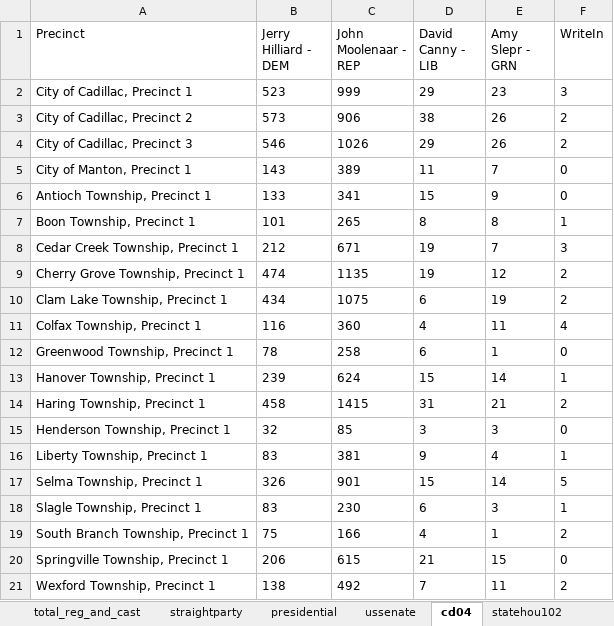
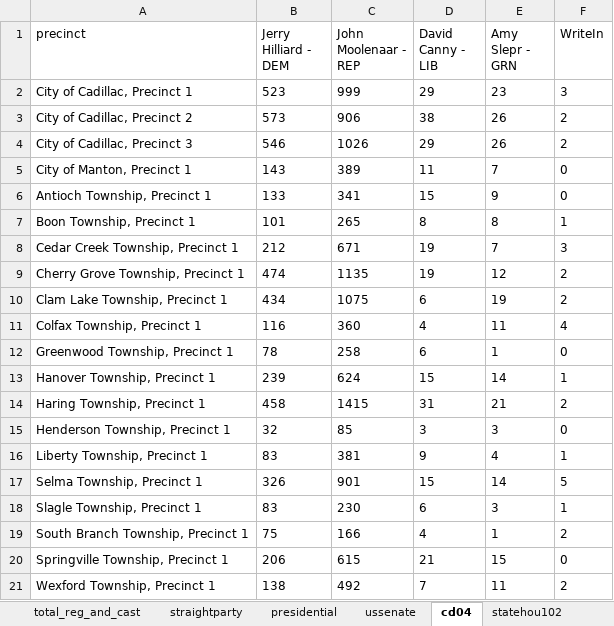
Before and after one commit to amkessler/openelections_work, an Excel workbook: MI_Wexford/MI_Wexford_GE20_cleaned.xlsx, sheet cd04, drawn as a sheet; values as stored, in another font and other column widths than the file's, no borders; the diff names each change by its address in the sheet, - before the commit and + after, or states it on an @@ line.

Commit message:
fixed capitalized precinct column

```diff
--- a/MI_Wexford/MI_Wexford_GE20_cleaned.xlsx (sheet cd04)
+++ b/MI_Wexford/MI_Wexford_GE20_cleaned.xlsx (sheet cd04)
-A1: Precinct
+A1: precinct
```
